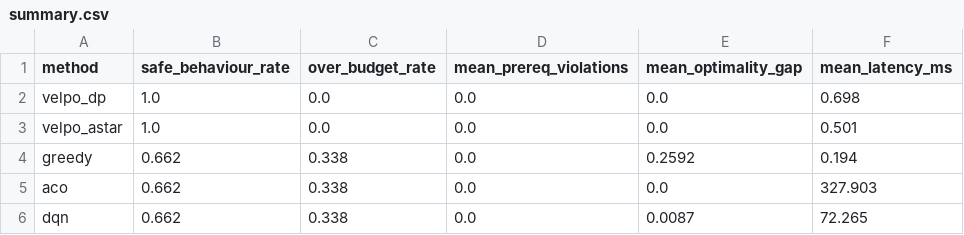
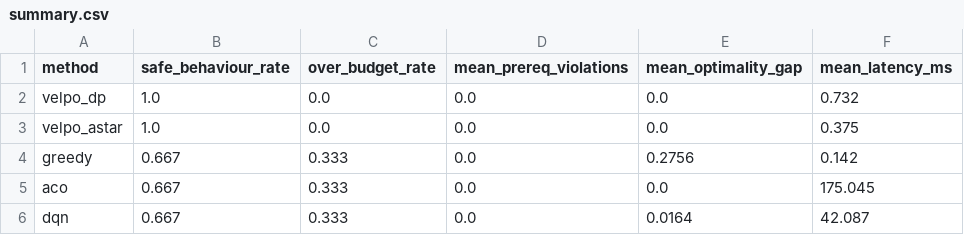
Before and after one commit to adrija-bhattacharya/syntropix-data-skills-coach, a CSV file: results/summary.csv, drawn as a sheet.

Commit message:
N1 rebuilt: precedence-constrained sequencing DP over the poset's order ideals
The old core optimised only the *selection* (one resource per concept, knapsack);
a heuristic did the ordering. Now the DP optimises the whole sequence.

- algorithms/poset.py: the prerequisite DAG as a partial order. Minimum chain
  cover via bipartite matching (Dilworth) -> width; order-ideal enumeration and
  a prod(chain+1) upper bound on the ideal count.

- algorithms/sequencing.py:
  * solve_sequence - shortest path in the lattice of order ideals, state
    (ideal bitmask, last resource). Step cost is position-dependent
    (sequence_step_cost): prerequisite mastery decays with the step index, so a
    concept scheduled too early or too late costs more. The returned linear
    extension + resources is provably optimal for that cost model -
    test_sequencing.py checks it against exhaustive search over every linear
    extension x resource choice (30 random curricula). O(#ideals . W . R);
    #ideals = O((n/w+1)^w). Above settings.seq_max_ideals -> knapsack fallback.
  * insert_reviews - splices spaced review steps where a concept would decay
    below threshold before it is needed.
  * pack_sessions - O(n^2) partition DP: split into study sessions under
    per-session time and load caps.

- Plan gains `reviews` and `sessions`; engine mode "sequence" (API/CLI default)
  with transparent knapsack fallback; explain_plan describes review steps; api
  /recommend returns sessions + review flags; `velpo.py demo` prints them.

- benchmarks/sequencing_bench.py (`velpo.py seqbench`): on the position-aware
  cost the knapsack+heuristic sits +26% (synthetic) / +38% (real Junyi graph)
  above the sequencing DP; greedy +33% / +70%. Real graph: 16 auto reviews.

129 Python tests (+50), ruff + mypy --strict clean. README/ALGORITHMS/DESIGN updated.

```diff
--- a/results/summary.csv
+++ b/results/summary.csv
@@ -1,6 +1,6 @@
 method,safe_behaviour_rate,over_budget_rate,mean_prereq_violations,mean_optimality_gap,mean_latency_ms
-velpo_dp,1.0,0.0,0.0,0.0,0.698
-velpo_astar,1.0,0.0,0.0,0.0,0.501
-greedy,0.662,0.338,0.0,0.2592,0.194
-aco,0.662,0.338,0.0,0.0,327.903
-dqn,0.662,0.338,0.0,0.0087,72.265
+velpo_dp,1.0,0.0,0.0,0.0,0.732
+velpo_astar,1.0,0.0,0.0,0.0,0.375
+greedy,0.667,0.333,0.0,0.2756,0.142
+aco,0.667,0.333,0.0,0.0,175.045
+dqn,0.667,0.333,0.0,0.0164,42.087
```
Also changed, not shown: 22 other files.
